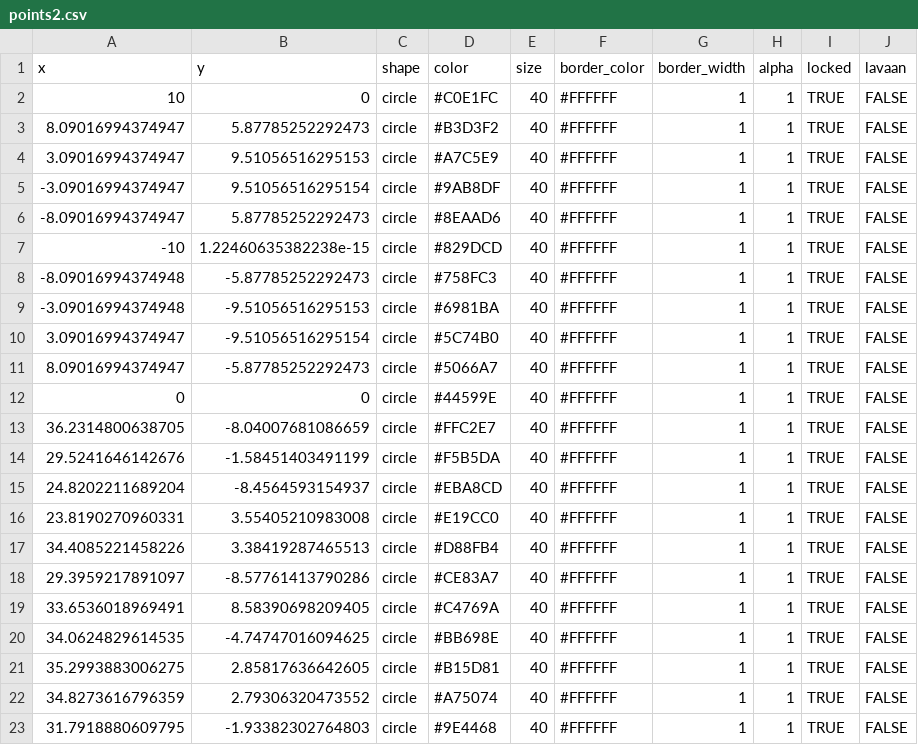
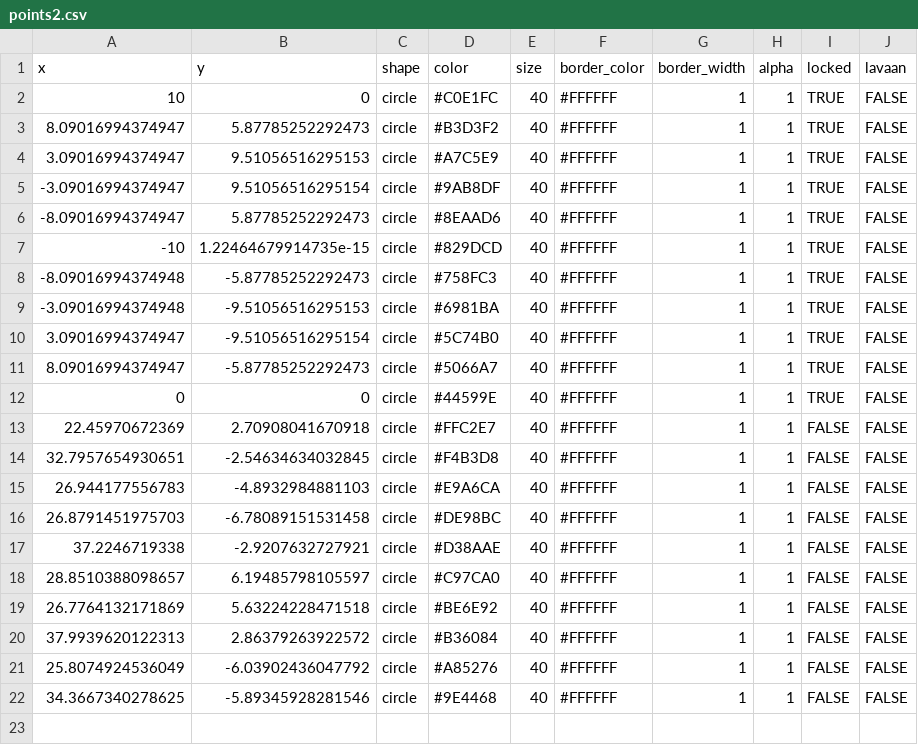
Before and after one commit to smin95/smin95, a CSV file: public/points2.csv, drawn as a sheet.

```diff
--- a/public/points2.csv
+++ b/public/points2.csv
@@ -6,3 +6,3 @@
 -8.09016994374947,5.87785252292473,"circle","#8EAAD6",40,"#FFFFFF",1,1,TRUE,FALSE
--10,1.22460635382238e-15,"circle","#829DCD",40,"#FFFFFF",1,1,TRUE,FALSE
+-10,1.22464679914735e-15,"circle","#829DCD",40,"#FFFFFF",1,1,TRUE,FALSE
 -8.09016994374948,-5.87785252292473,"circle","#758FC3",40,"#FFFFFF",1,1,TRUE,FALSE
@@ -12,12 +12,11 @@
 0,0,"circle","#44599E",40,"#FFFFFF",1,1,TRUE,FALSE
-36.2314800638705,-8.04007681086659,"circle","#FFC2E7",40,"#FFFFFF",1,1,TRUE,FALSE
-29.5241646142676,-1.58451403491199,"circle","#F5B5DA",40,"#FFFFFF",1,1,TRUE,FALSE
-24.8202211689204,-8.4564593154937,"circle","#EBA8CD",40,"#FFFFFF",1,1,TRUE,FALSE
-23.8190270960331,3.55405210983008,"circle","#E19CC0",40,"#FFFFFF",1,1,TRUE,FALSE
-34.4085221458226,3.38419287465513,"circle","#D88FB4",40,"#FFFFFF",1,1,TRUE,FALSE
-29.3959217891097,-8.57761413790286,"circle","#CE83A7",40,"#FFFFFF",1,1,TRUE,FALSE
-33.6536018969491,8.58390698209405,"circle","#C4769A",40,"#FFFFFF",1,1,TRUE,FALSE
-34.0624829614535,-4.74747016094625,"circle","#BB698E",40,"#FFFFFF",1,1,TRUE,FALSE
-35.2993883006275,2.85817636642605,"circle","#B15D81",40,"#FFFFFF",1,1,TRUE,FALSE
-34.8273616796359,2.79306320473552,"circle","#A75074",40,"#FFFFFF",1,1,TRUE,FALSE
-31.7918880609795,-1.93382302764803,"circle","#9E4468",40,"#FFFFFF",1,1,TRUE,FALSE
+22.45970672369,2.70908041670918,"circle","#FFC2E7",40,"#FFFFFF",1,1,FALSE,FALSE
+32.7957654930651,-2.54634634032845,"circle","#F4B3D8",40,"#FFFFFF",1,1,FALSE,FALSE
+26.944177556783,-4.8932984881103,"circle","#E9A6CA",40,"#FFFFFF",1,1,FALSE,FALSE
+26.8791451975703,-6.78089151531458,"circle","#DE98BC",40,"#FFFFFF",1,1,FALSE,FALSE
+37.2246719338,-2.9207632727921,"circle","#D38AAE",40,"#FFFFFF",1,1,FALSE,FALSE
+28.8510388098657,6.19485798105597,"circle","#C97CA0",40,"#FFFFFF",1,1,FALSE,FALSE
+26.7764132171869,5.63224228471518,"circle","#BE6E92",40,"#FFFFFF",1,1,FALSE,FALSE
+37.9939620122313,2.86379263922572,"circle","#B36084",40,"#FFFFFF",1,1,FALSE,FALSE
+25.8074924536049,-6.03902436047792,"circle","#A85276",40,"#FFFFFF",1,1,FALSE,FALSE
+34.3667340278625,-5.89345928281546,"circle","#9E4468",40,"#FFFFFF",1,1,FALSE,FALSE
```
Also changed, not shown: public/lines2.csv.
